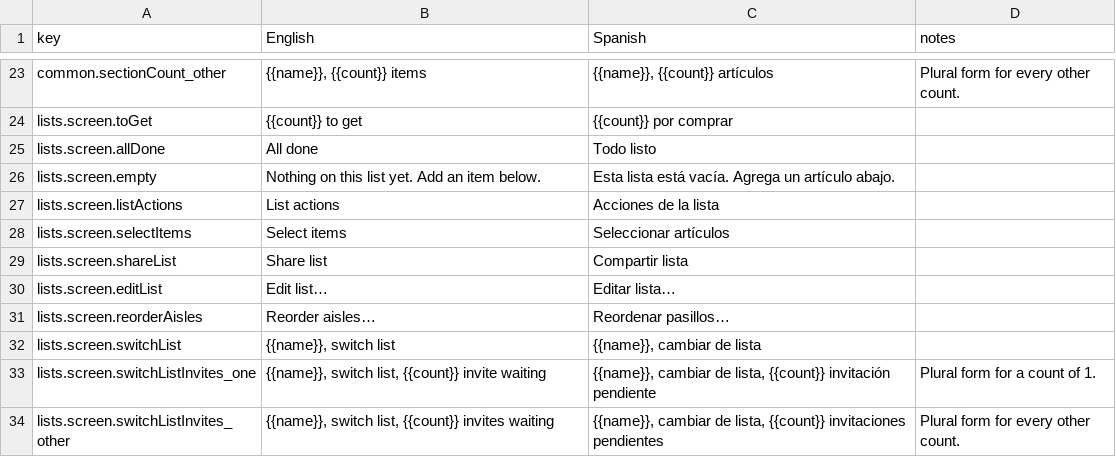
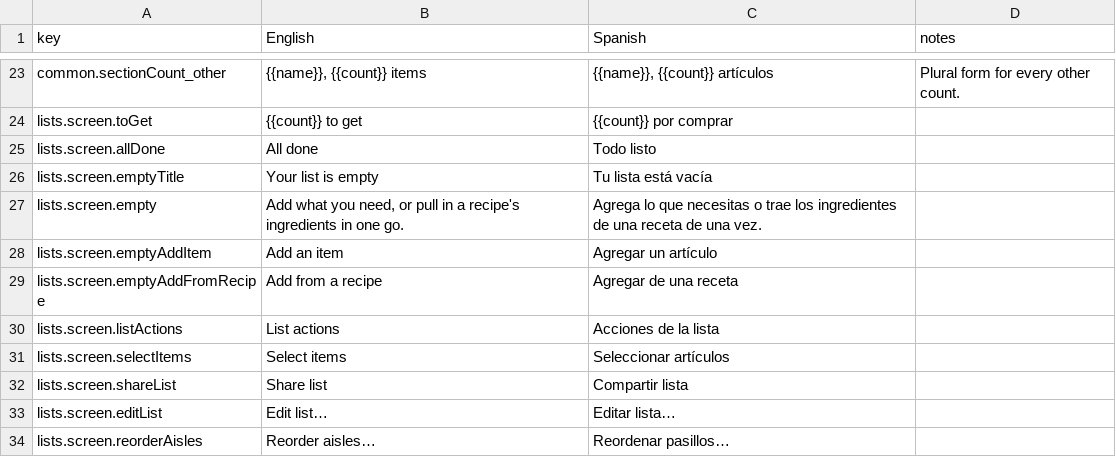
Before and after one commit to jgpasch/perfect-bite, a CSV file: docs/i18n/es-review.csv, drawn as a sheet; only a part is shown, gaps mark what is left out; the shorter side is filled out with more unchanged rows.

Commit message:
ralph: The empty list (1018-215526-1)

```diff
--- a/docs/i18n/es-review.csv
+++ b/docs/i18n/es-review.csv
@@ -25,3 +25,6 @@ lists.screen.toGet,{{count}} to get,{{count}} por comprar,
 lists.screen.allDone,All done,Todo listo,
-lists.screen.empty,Nothing on this list yet. Add an item below.,Esta lista está vacía. Agrega un artículo abajo.,
+lists.screen.emptyTitle,Your list is empty,Tu lista está vacía,
+lists.screen.empty,"Add what you need, or pull in a recipe's ingredients in one go.",Agrega lo que necesitas o trae los ingredientes de una receta de una vez.,
+lists.screen.emptyAddItem,Add an item,Agregar un artículo,
+lists.screen.emptyAddFromRecipe,Add from a recipe,Agregar de una receta,
 lists.screen.listActions,List actions,Acciones de la lista,
```
Also changed, not shown: 12 other files.
